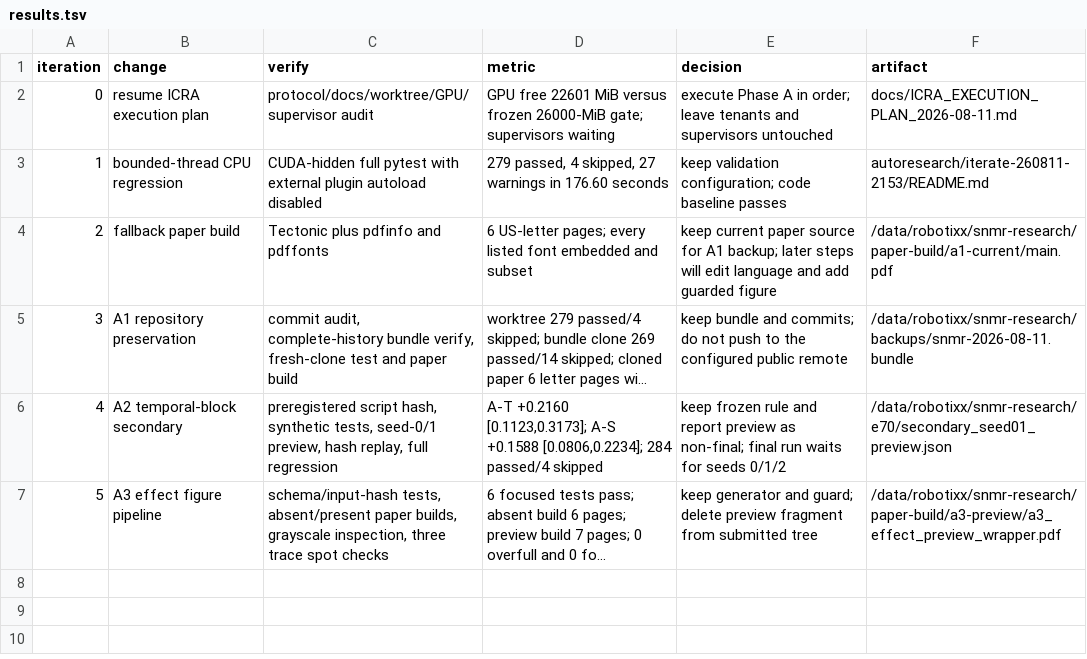
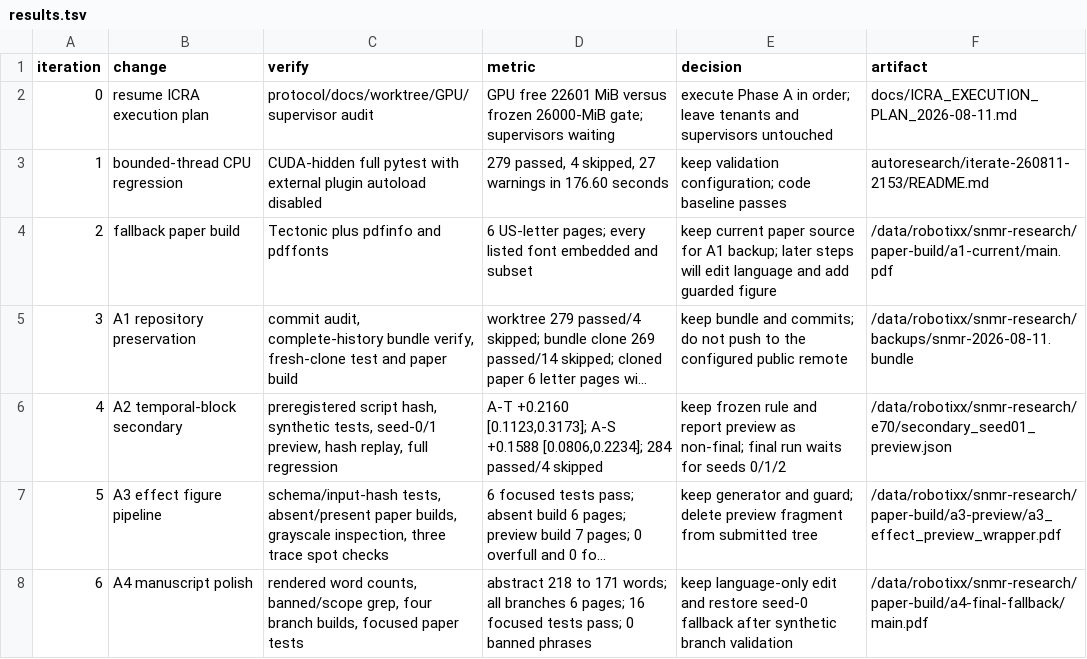
Before and after one commit to linjiw/snmr, a TSV file: autoresearch/iterate-260811-2153/results.tsv, drawn as a sheet; long unchanged cells end in …; the diff names each change by its address in the sheet, - before the commit and + after, or states it on an @@ line.

Commit message:
docs: record A4 manuscript polish

```diff
--- a/autoresearch/iterate-260811-2153/results.tsv
+++ b/autoresearch/iterate-260811-2153/results.tsv
+row 8: 6 | A4 manuscript polish | rendered word counts, banned/scope grep, four branch builds, focused paper tests | abstract 218 to 171 words; all branches 6 pages; 16 focused tests pass; 0 banned phrases | keep language-only edit and restore seed-0 fallback after synthetic branch validation | /data/robotixx/snmr-research/paper-build/a4-final-fallback/main.pdf
```
Also changed, not shown: 1 other file.
